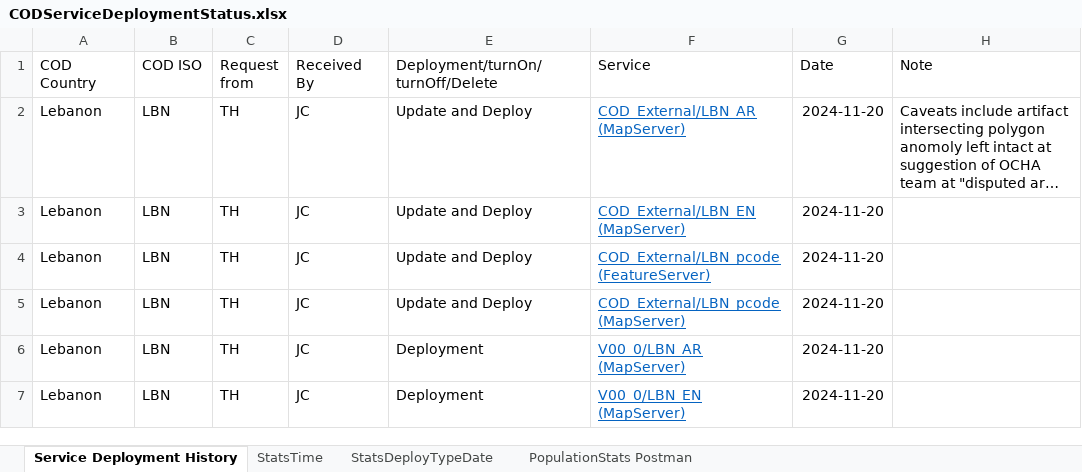
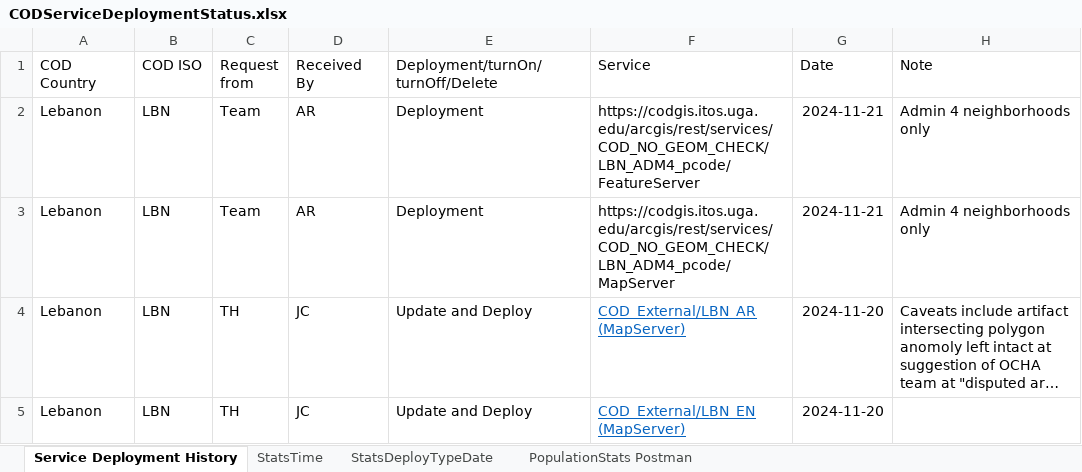
Before and after one commit to UGA-ITOSHumanitarianGIS/mapservicedoc, an Excel workbook: Data/CODServiceDeploymentStatus.xlsx, sheet Service Deployment History, drawn as a sheet; only a part is shown; the shorter side is filled out with more unchanged rows; long unchanged cells end in …; values as stored, in another font and other column widths than the file's, no borders; conditional formats and table styles not drawn; the diff names each change by its address in the sheet, - before the commit and + after, or states it on an @@ line.

```diff
--- a/Data/CODServiceDeploymentStatus.xlsx (sheet Service Deployment History)
+++ b/Data/CODServiceDeploymentStatus.xlsx (sheet Service Deployment History)
+row 2: Lebanon | LBN | Team | AR | Deployment | https://codgis.itos.uga.edu/arcgis/rest/services/COD_NO_GEOM_CHECK/LBN_ADM4_pcode/FeatureServer | 2024-11-21 | Admin 4 neighborhoods only
+row 3: Lebanon | LBN | Team | AR | Deployment | https://codgis.itos.uga.edu/arcgis/rest/services/COD_NO_GEOM_CHECK/LBN_ADM4_pcode/MapServer | 2024-11-21 | Admin 4 neighborhoods only
```
Also changed, not shown: 23 other files.
